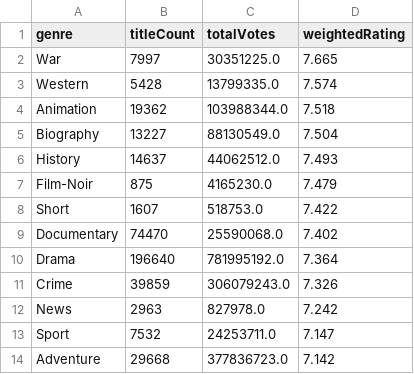
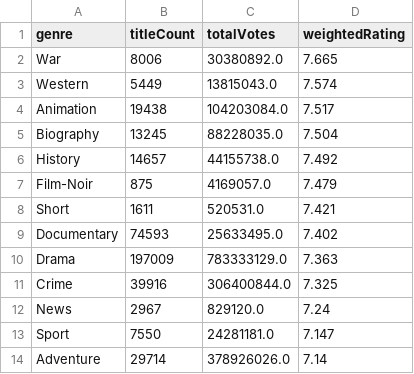
Before and after one commit to leonardosantosdev/imdb-analytics, a CSV file: dashboard/public/data/genre_weighted_ratings.csv, drawn as a sheet; only a part is shown; the diff covers the shown part only.

```diff
--- a/dashboard/public/data/genre_weighted_ratings.csv
+++ b/dashboard/public/data/genre_weighted_ratings.csv
@@ -1,14 +1,14 @@
 genre,titleCount,totalVotes,weightedRating
-War,7997,30351225.0,7.665
-Western,5428,13799335.0,7.574
-Animation,19362,103988344.0,7.518
-Biography,13227,88130549.0,7.504
-History,14637,44062512.0,7.493
-Film-Noir,875,4165230.0,7.479
-Short,1607,518753.0,7.422
-Documentary,74470,25590068.0,7.402
-Drama,196640,781995192.0,7.364
-Crime,39859,306079243.0,7.326
-News,2963,827978.0,7.242
-Sport,7532,24253711.0,7.147
-Adventure,29668,377836723.0,7.142
+War,8006,30380892.0,7.665
+Western,5449,13815043.0,7.574
+Animation,19438,104203084.0,7.517
+Biography,13245,88228035.0,7.504
+History,14657,44155738.0,7.492
+Film-Noir,875,4169057.0,7.479
+Short,1611,520531.0,7.421
+Documentary,74593,25633495.0,7.402
+Drama,197009,783333129.0,7.363
+Crime,39916,306400844.0,7.325
+News,2967,829120.0,7.24
+Sport,7550,24281181.0,7.147
+Adventure,29714,378926026.0,7.14
```
Also changed, not shown: 32 edited cells elsewhere in this file, dashboard/public/data/genre_popularity_by_decade.csv, dashboard/public/data/rising_titles_votes_week_over_week.csv, 17 other files.
